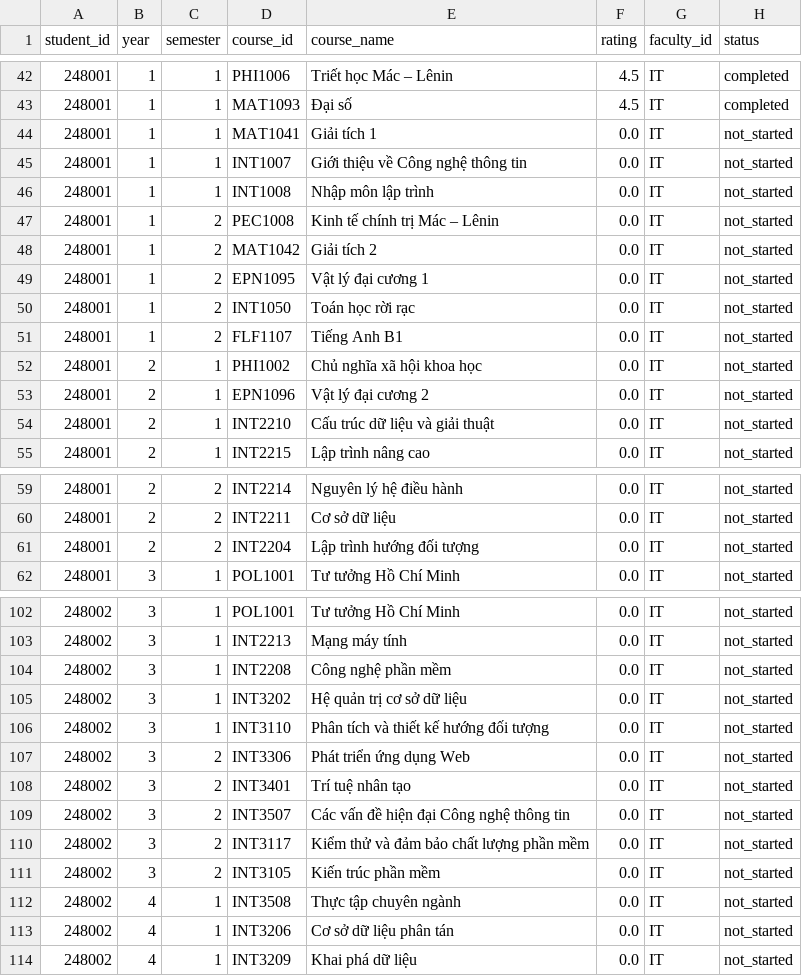
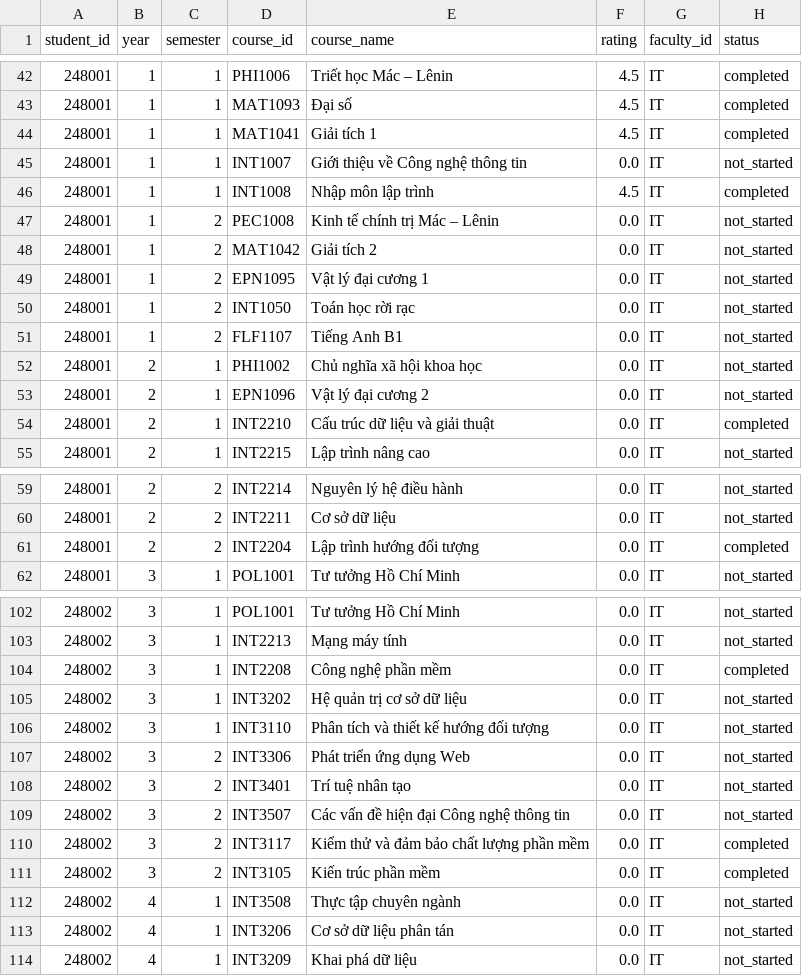
Before and after one commit to Trieu-hub/---n-ttnt, a CSV file: src/dataset.csv, drawn as a sheet; only a part is shown, gaps mark what is left out; the diff names each change by its address in the sheet, - before the commit and + after, or states it on an @@ line.

```diff
--- a/src/dataset.csv
+++ b/src/dataset.csv
-F44 (rating): 0.0
+F44 (rating): 4.5
-H44 (status): not_started
+H44 (status): completed
-F46 (rating): 0.0
+F46 (rating): 4.5
-H46 (status): not_started
+H46 (status): completed
-H54 (status): not_started
+H54 (status): completed
-H61 (status): not_started
+H61 (status): completed
-H104 (status): not_started
+H104 (status): completed
-H110:H111 (status): not_started
+H110:H111 (status): completed
```
Also changed, not shown: 3 other files.
